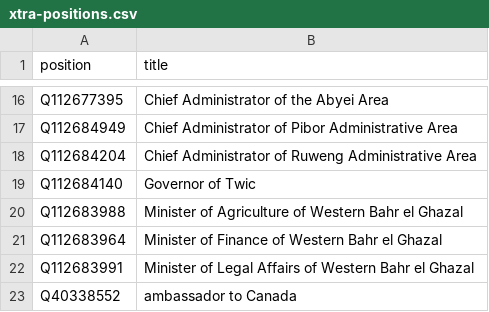
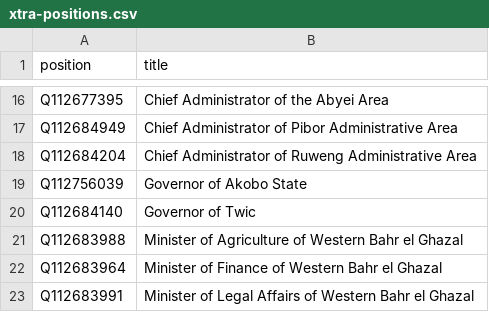
Before and after one commit to every-politician-scrapers/south-sudan, a CSV file: wikidata/xtra-positions.csv, drawn as a sheet; only a part is shown, gaps mark what is left out; the shorter side is filled out with more unchanged rows; the diff names each change by its address in the sheet, - before the commit and + after, or states it on an @@ line.

Commit message:
add Governor of Akobo State

```diff
--- a/wikidata/xtra-positions.csv
+++ b/wikidata/xtra-positions.csv
+row 19: Q112756039 | Governor of Akobo State
```
